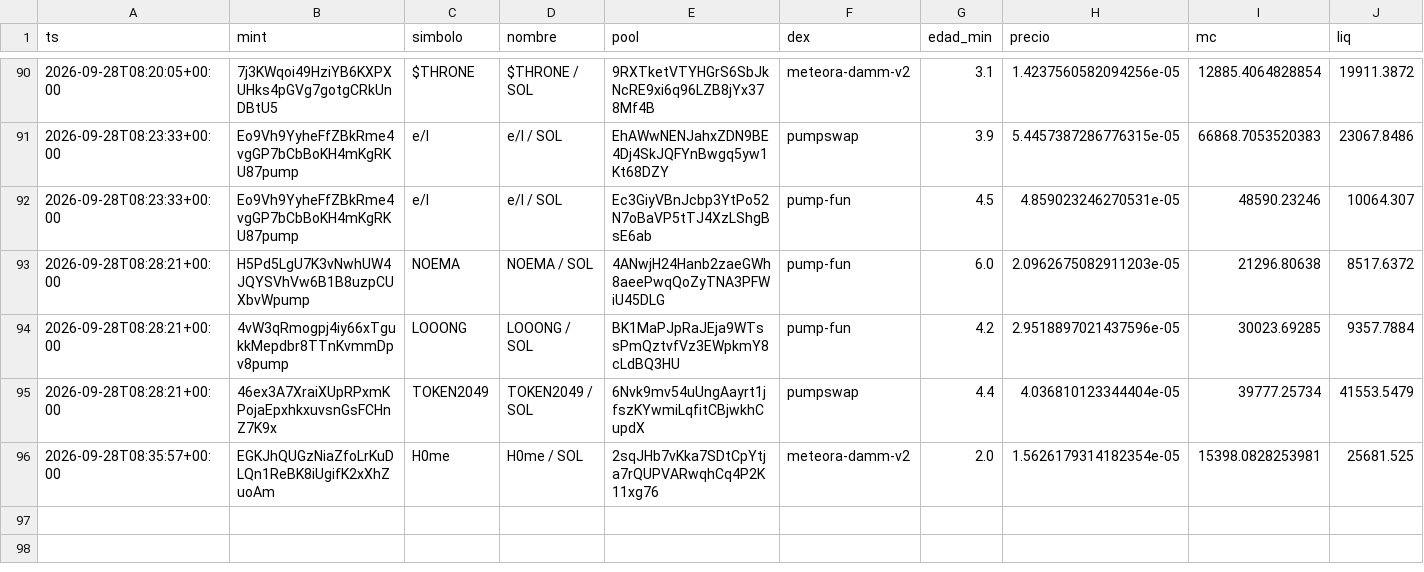
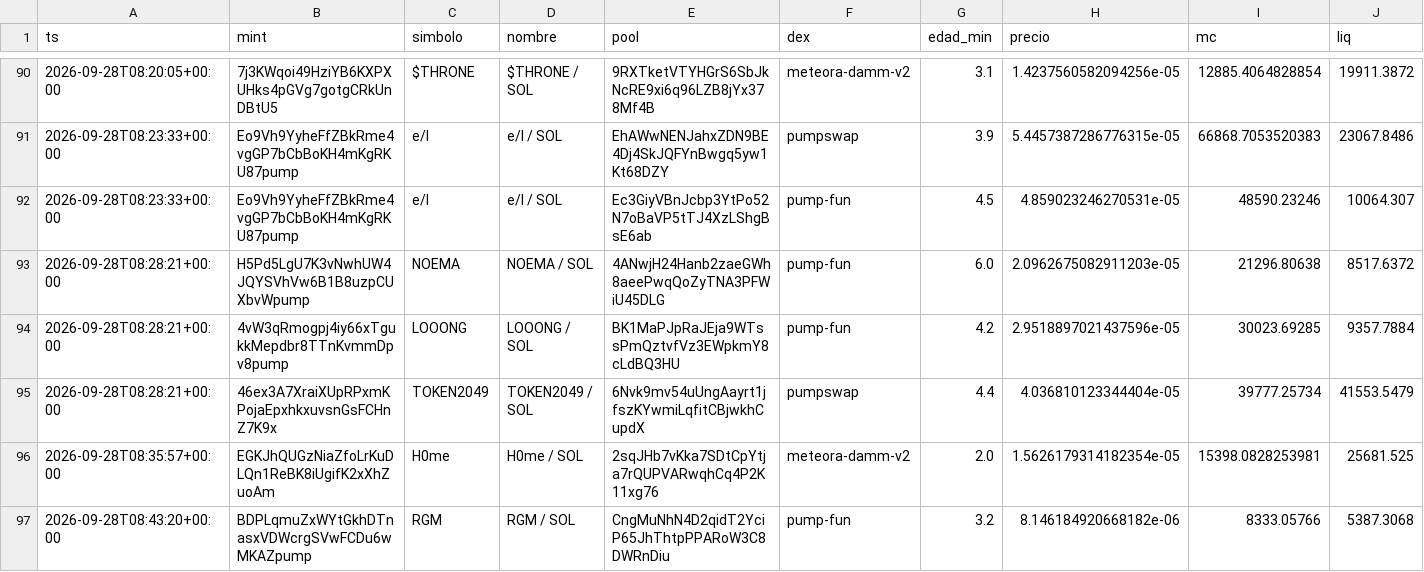
Before and after one commit to eriphelo15/An-lisis-cuantitativo, a CSV file: alertas.csv, drawn as a sheet; only a part is shown, gaps mark what is left out; rows hold the shown columns only; the diff names each change by its address in the sheet, - before the commit and + after, or states it on an @@ line.

```diff
--- a/alertas.csv
+++ b/alertas.csv
+row 97: 2026-09-28T08:43:20+00:00 | BDPLqmuZxWYtGkhDTnasxVDWcrgSVwFCDu6wMKAZpump | RGM | RGM / SOL | CngMuNhN4D2qidT2YciP65JhThtpPPARoW3C8DWRnDiu | pump-fun | 3.2 | 8.146184920668182e-06 | 8333.05766 | 5387.3068
```
Also changed, not shown: detecciones.csv, seguimiento.csv, 2 other files.
